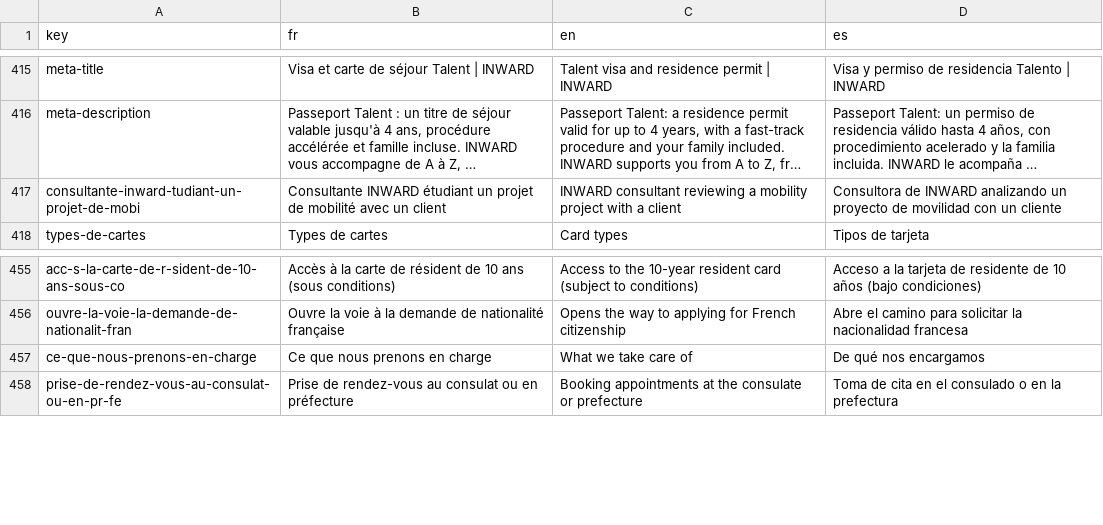
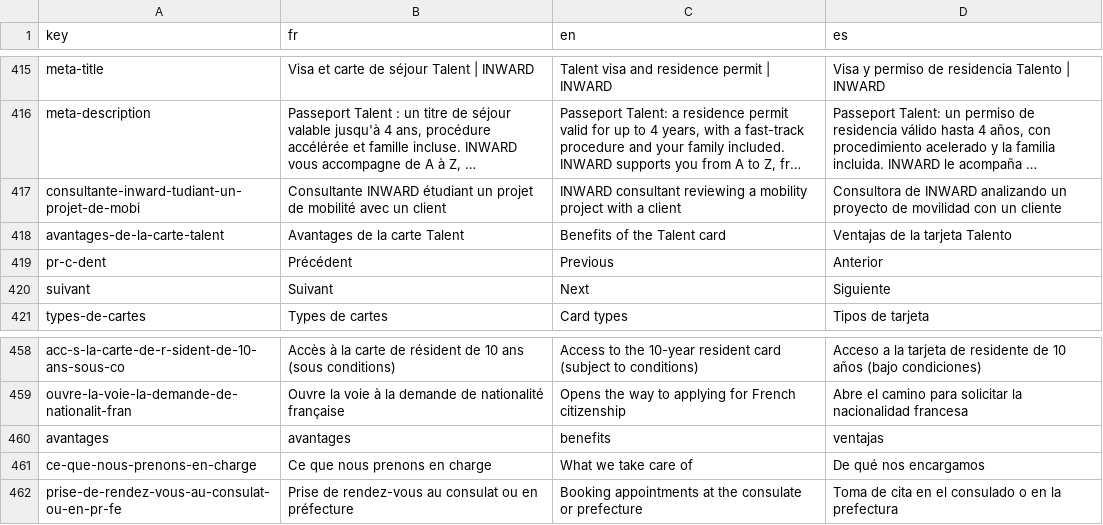
Before and after one commit to agustinabenitezcruz/Inward, a CSV file: content/strings.csv, drawn as a sheet; only a part is shown, gaps mark what is left out; long unchanged cells end in …; the diff names each change by its address in the sheet, - before the commit and + after, or states it on an @@ line.

```diff
--- a/content/strings.csv
+++ b/content/strings.csv
+row 418: avantages-de-la-carte-talent | Avantages de la carte Talent | Benefits of the Talent card | Ventajas de la tarjeta Talento
+row 419: pr-c-dent | Précédent | Previous | Anterior
+row 420: suivant | Suivant | Next | Siguiente
+row 460: avantages | avantages | benefits | ventajas
```
Also changed, not shown: 32 other files.
